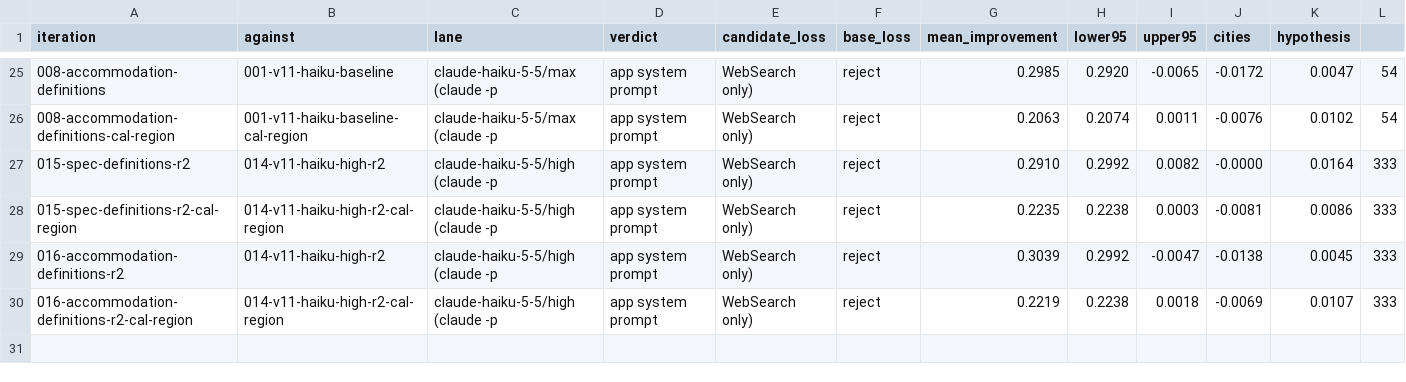
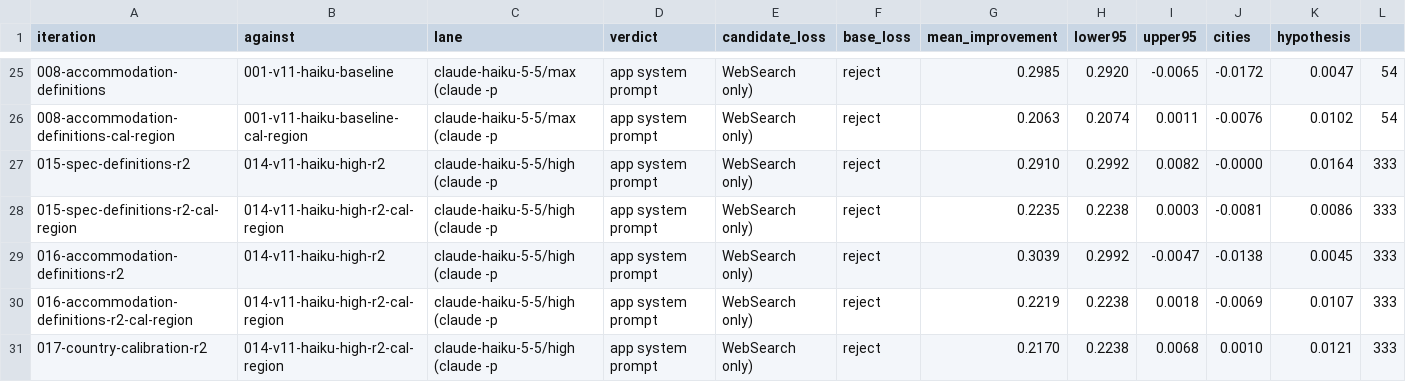
Before and after one commit to mwilczynska/holiday-spend, a CSV file: research/city-cost-accuracy/hillclimb/leaderboard.csv, drawn as a sheet; only a part is shown, gaps mark what is left out; rows hold the shown columns only; the diff names each change by its address in the sheet, - before the commit and + after, or states it on an @@ line.

Commit message:
017 country-in-region calibration: reliable -0.0068 but below margin

```diff
--- a/research/city-cost-accuracy/hillclimb/leaderboard.csv
+++ b/research/city-cost-accuracy/hillclimb/leaderboard.csv
+row 31: 017-country-calibration-r2 | 014-v11-haiku-high-r2-cal-region | claude-haiku-5-5/high (claude -p | app system prompt | WebSearch only) | reject | 0.2170 | 0.2238 | 0.0068 | 0.0010 | 0.0121 | 333
```
Also changed, not shown: 10 other files.
